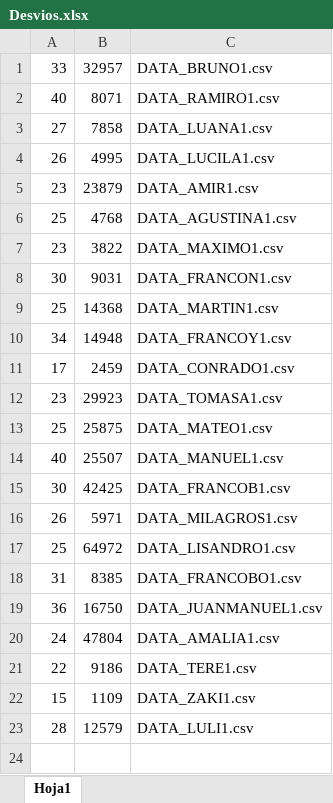
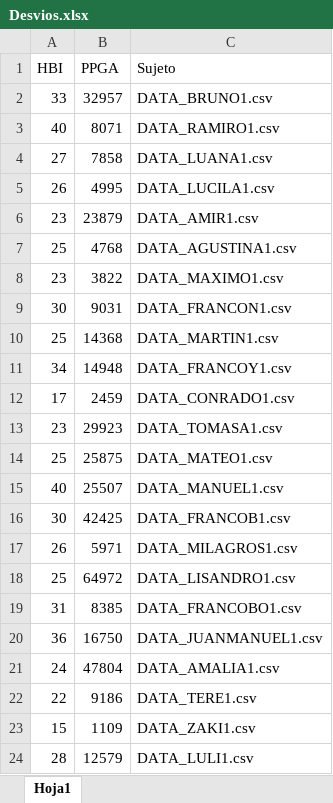
Before and after one commit to lucilacapurro/MoAna, an Excel workbook: Codigos/Windows/Desvios.xlsx, sheet Hoja1, drawn as a sheet; values as stored, in another font and other column widths than the file's, no borders; the diff names each change by its address in the sheet, - before the commit and + after, or states it on an @@ line.

```diff
--- a/Codigos/Windows/Desvios.xlsx (sheet Hoja1)
+++ b/Codigos/Windows/Desvios.xlsx (sheet Hoja1)
+row 1: HBI | PPGA | Sujeto
```
Also changed, not shown: Codigos/Windows/Registro Pacientes.xlsx, 17 other files.
